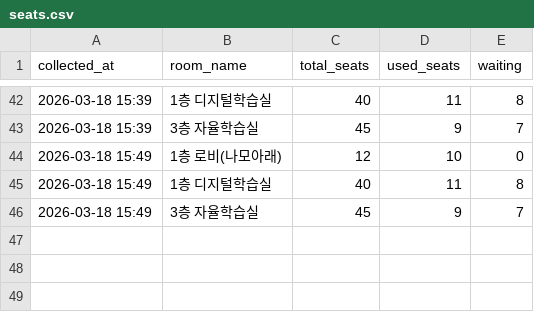
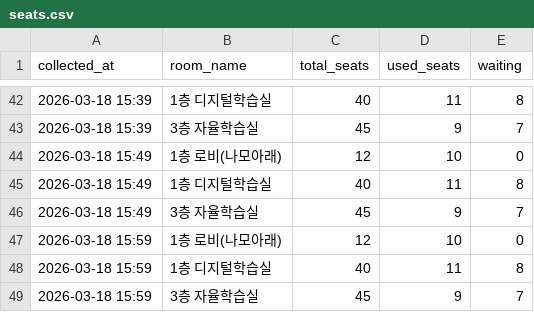
Before and after one commit to Ggoon23/Dongjak_Public_Library_seattracker, a CSV file: data/seats.csv, drawn as a sheet; only a part is shown, gaps mark what is left out.

Commit message:
data: collect 2026-03-18 15:59 (3 rows)

```diff
--- a/data/seats.csv
+++ b/data/seats.csv
@@ -46 +46,4 @@ collected_at,room_name,total_seats,used_seats,waiting
 2026-03-18 15:49,3층 자율학습실,45,9,7
+2026-03-18 15:59,1층 로비(나모아래),12,10,0
+2026-03-18 15:59,1층 디지털학습실,40,11,8
+2026-03-18 15:59,3층 자율학습실,45,9,7
```
